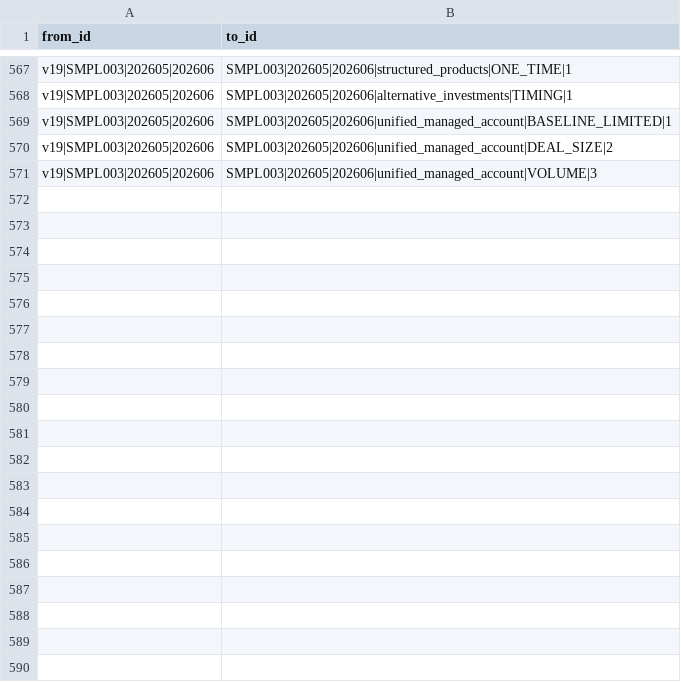
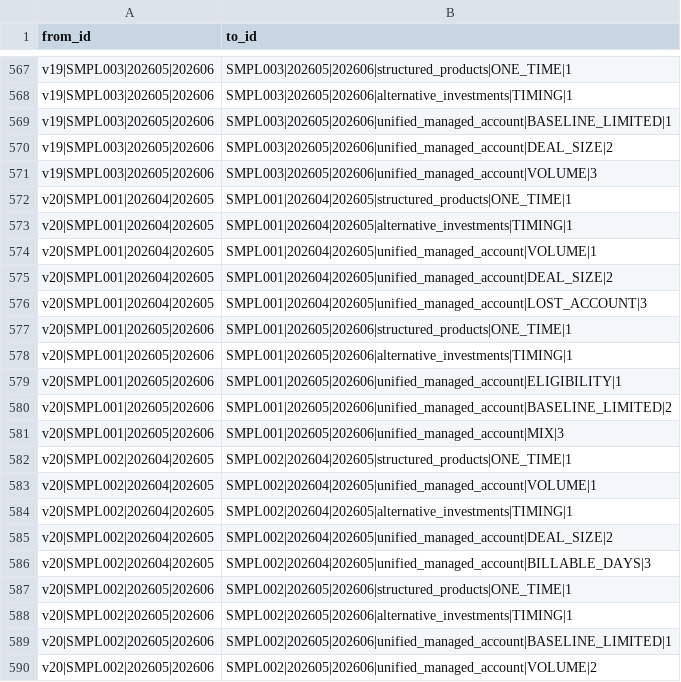
Before and after one commit to jmohan0606/ip-demo-project-v2, a CSV file: data/sample/edges/phx_dm_v2_commentary_cites_driver.csv, drawn as a sheet; only a part is shown, gaps mark what is left out; the diff covers the shown part only.

```diff
--- a/data/sample/edges/phx_dm_v2_commentary_cites_driver.csv
+++ b/data/sample/edges/phx_dm_v2_commentary_cites_driver.csv
@@ -571 +571,20 @@ v19|SMPL003|202605|202606,SMPL003|202605|202606|unified_managed_account|DEAL_SIZ
 v19|SMPL003|202605|202606,SMPL003|202605|202606|unified_managed_account|VOLUME|3
+v20|SMPL001|202604|202605,SMPL001|202604|202605|structured_products|ONE_TIME|1
+v20|SMPL001|202604|202605,SMPL001|202604|202605|alternative_investments|TIMING|1
+v20|SMPL001|202604|202605,SMPL001|202604|202605|unified_managed_account|VOLUME|1
+v20|SMPL001|202604|202605,SMPL001|202604|202605|unified_managed_account|DEAL_SIZE|2
+v20|SMPL001|202604|202605,SMPL001|202604|202605|unified_managed_account|LOST_ACCOUNT|3
+v20|SMPL001|202605|202606,SMPL001|202605|202606|structured_products|ONE_TIME|1
+v20|SMPL001|202605|202606,SMPL001|202605|202606|alternative_investments|TIMING|1
+v20|SMPL001|202605|202606,SMPL001|202605|202606|unified_managed_account|ELIGIBILITY|1
+v20|SMPL001|202605|202606,SMPL001|202605|202606|unified_managed_account|BASELINE_LIMITED|2
+v20|SMPL001|202605|202606,SMPL001|202605|202606|unified_managed_account|MIX|3
+v20|SMPL002|202604|202605,SMPL002|202604|202605|structured_products|ONE_TIME|1
+v20|SMPL002|202604|202605,SMPL002|202604|202605|unified_managed_account|VOLUME|1
+v20|SMPL002|202604|202605,SMPL002|202604|202605|alternative_investments|TIMING|1
+v20|SMPL002|202604|202605,SMPL002|202604|202605|unified_managed_account|DEAL_SIZE|2
+v20|SMPL002|202604|202605,SMPL002|202604|202605|unified_managed_account|BILLABLE_DAYS|3
+v20|SMPL002|202605|202606,SMPL002|202605|202606|structured_products|ONE_TIME|1
+v20|SMPL002|202605|202606,SMPL002|202605|202606|alternative_investments|TIMING|1
+v20|SMPL002|202605|202606,SMPL002|202605|202606|unified_managed_account|BASELINE_LIMITED|1
+v20|SMPL002|202605|202606,SMPL002|202605|202606|unified_managed_account|VOLUME|2
```
Also changed, not shown: 11 added rows elsewhere in this file, data/sample/edges/phx_dm_v2_commentary_for_advisor.csv, data/sample/edges/phx_dm_v2_commentary_from_month.csv, 21 other files.
